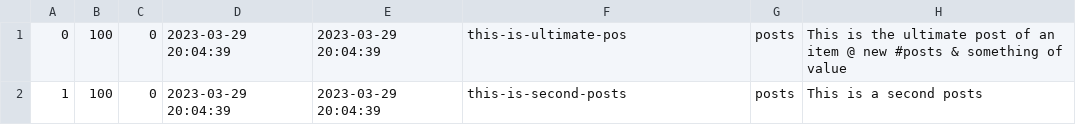
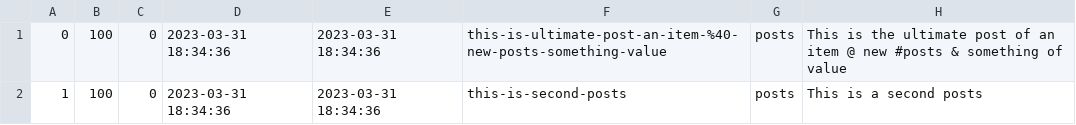
Before and after one commit to a-bakos/gazebo-cms, a CSV file: mock_db.csv, drawn as a sheet.

Commit message:
Working on 'get posts' functions

```diff
--- a/mock_db.csv
+++ b/mock_db.csv
@@ -1,2 +1,2 @@
-0,100,0,2023-03-29 20:04:39,2023-03-29 20:04:39,this-is-ultimate-pos,posts,This is the ultimate post of an item @ new #posts & something of value,,,
-1,100,0,2023-03-29 20:04:39,2023-03-29 20:04:39,this-is-second-posts,posts,This is a second posts,,,
+0,100,0,2023-03-31 18:34:36,2023-03-31 18:34:36,this-is-ultimate-post-an-item-%40-new-posts-something-value,posts,This is the ultimate post of an item @ new #posts & something of value,,,
+1,100,0,2023-03-31 18:34:36,2023-03-31 18:34:36,this-is-second-posts,posts,This is a second posts,,,
```
Also changed, not shown: 3 other files.
